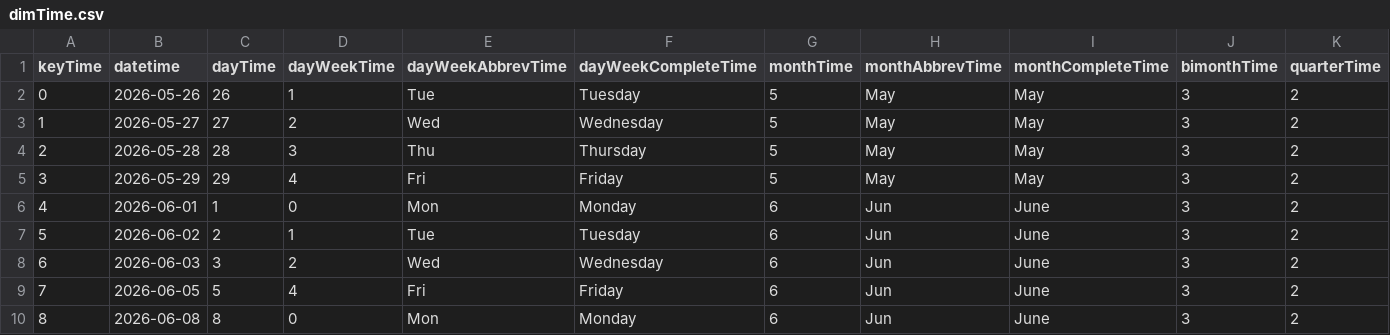
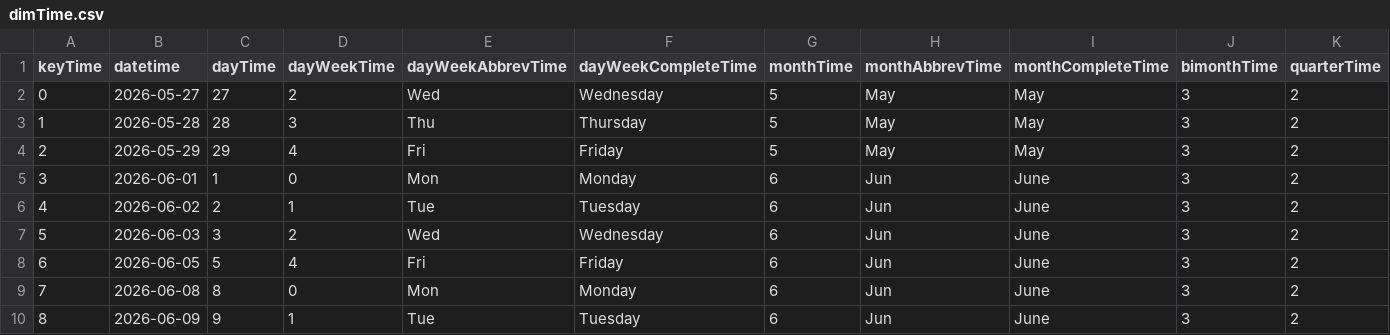
Before and after one commit to mariobignami/Radar-B3, a CSV file: data/raw/dimTime.csv, drawn as a sheet; only a part is shown; the shorter side is filled out with more unchanged rows; removed rows and columns are numbered as before the commit, all else as after; rows hold the shown columns only; the diff names each change by its address in the sheet, - before the commit and + after, or states it on an @@ line.

```diff
--- a/data/raw/dimTime.csv
+++ b/data/raw/dimTime.csv
-row 2: 0 | 2026-05-26 | 26 | 1 | Tue | Tuesday | 5 | May | May | 3 | 2
@@ column A (keyTime) renumbered from row 2 down @@
```
Also changed, not shown: data/raw/dimCompany.csv, 6 other files.
